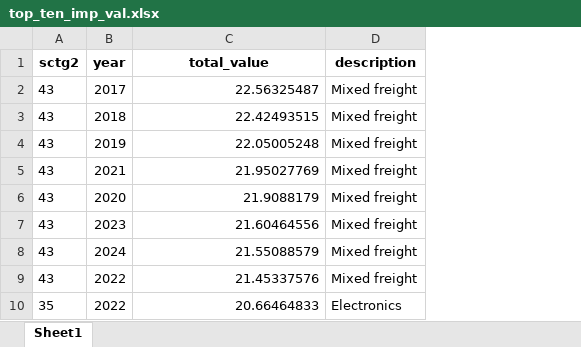
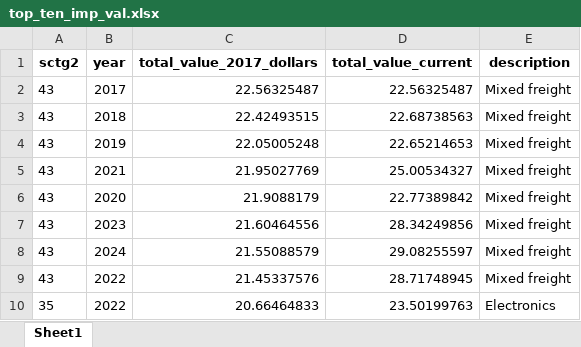
Before and after one commit to Jordan-hollinger/FAF_5, an Excel workbook: data/top_ten_imp_val.xlsx, sheet Sheet1, drawn as a sheet; only a part is shown; values as stored, in another font and other column widths than the file's, no borders; the diff names each change by its address in the sheet, - before the commit and + after, or states it on an @@ line.

```diff
--- a/data/top_ten_imp_val.xlsx (sheet Sheet1)
+++ b/data/top_ten_imp_val.xlsx (sheet Sheet1)
+column D (total_value_current), rows 2-10: 22.56325487 | 22.68738563 | 22.65214653 | 25.00534327 | 22.77389842 | 28.34249856 | 29.08255597 | 28.71748945 | 23.50199763
-C1: total_value
+C1: total_value_2017_dollars
```
Also changed, not shown: data/top_ten_imp_wt.xlsx, 1 other file.
